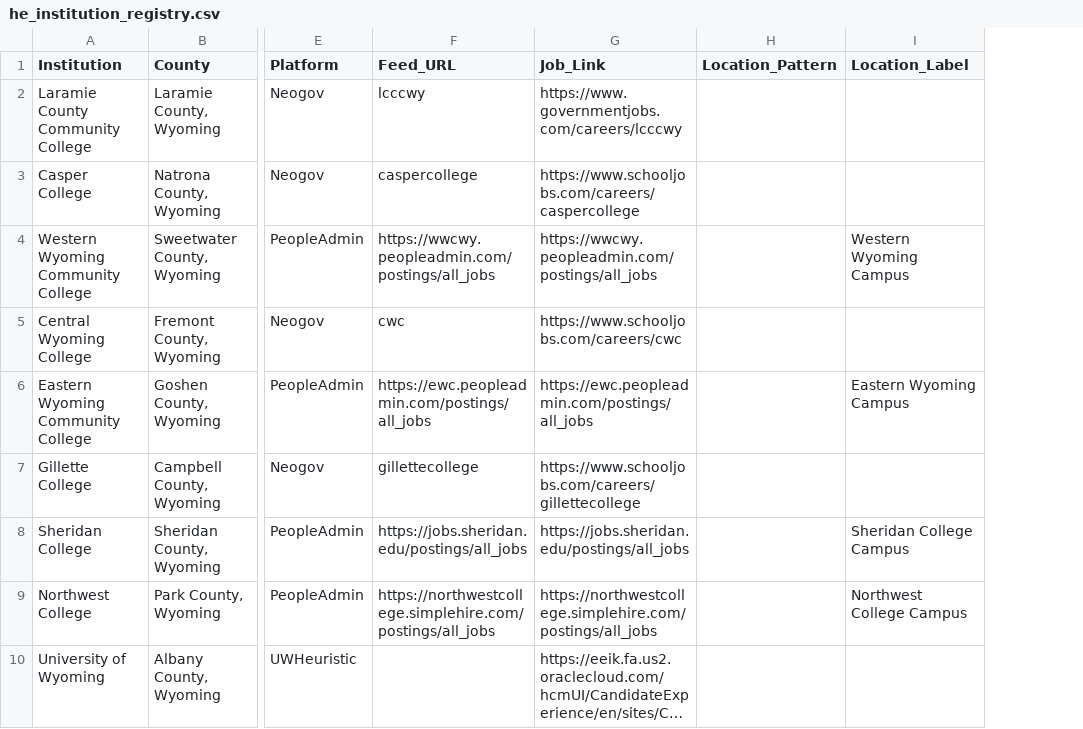
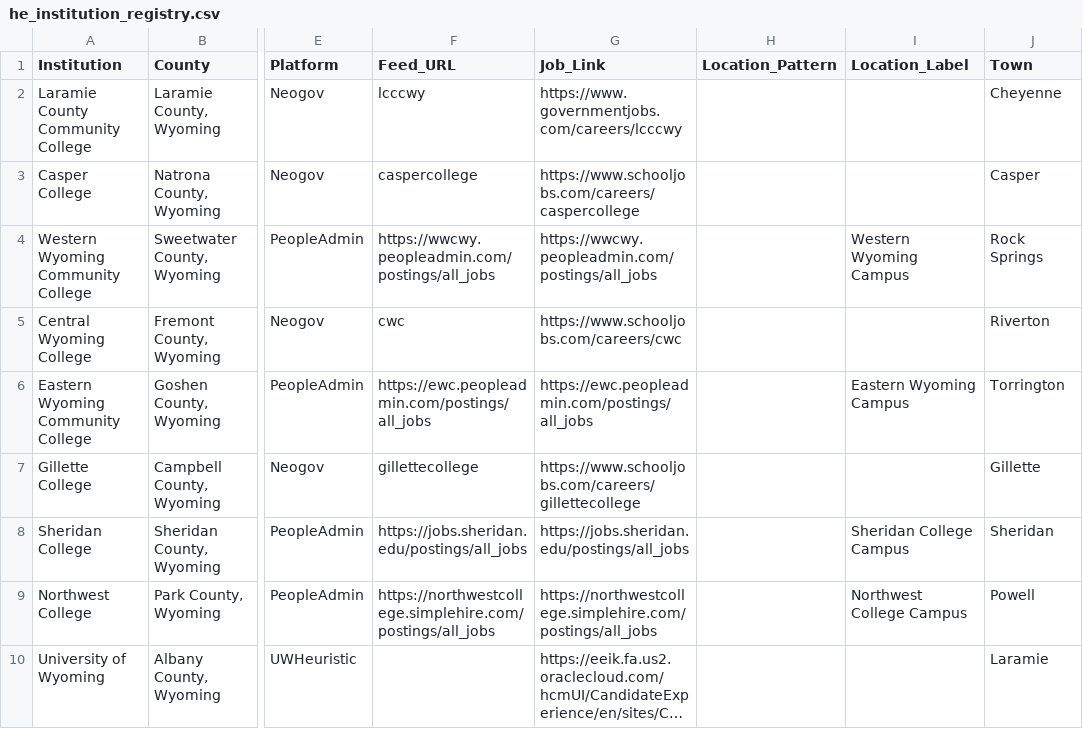
Before and after one commit to bostickmike/Wyoming-Education-Jobs-Dashboard, a CSV file: he_institution_registry.csv, drawn as a sheet; only a part is shown, gaps mark what is left out; long unchanged cells end in …; the diff names each change by its address in the sheet, - before the commit and + after, or states it on an @@ line.

```diff
--- a/he_institution_registry.csv
+++ b/he_institution_registry.csv
+column J (Town), rows 2-10: Cheyenne | Casper | Rock Springs | Riverton | Torrington | Gillette | Sheridan | Powell | Laramie
```
Also changed, not shown: 6 other files.
